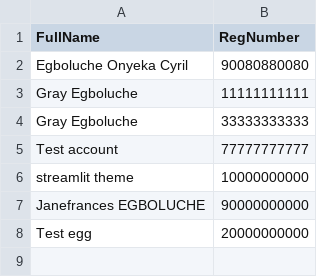
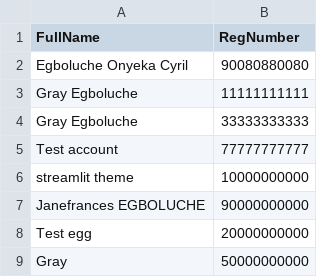
Before and after one commit to G-r-ay/test2, a CSV file: MTH101.csv, drawn as a sheet.

Commit message:
Update attandnce file

```diff
--- a/MTH101.csv
+++ b/MTH101.csv
@@ -8 +8,2 @@ Janefrances EGBOLUCHE,90000000000
 Test egg,20000000000
+Gray,50000000000
```
